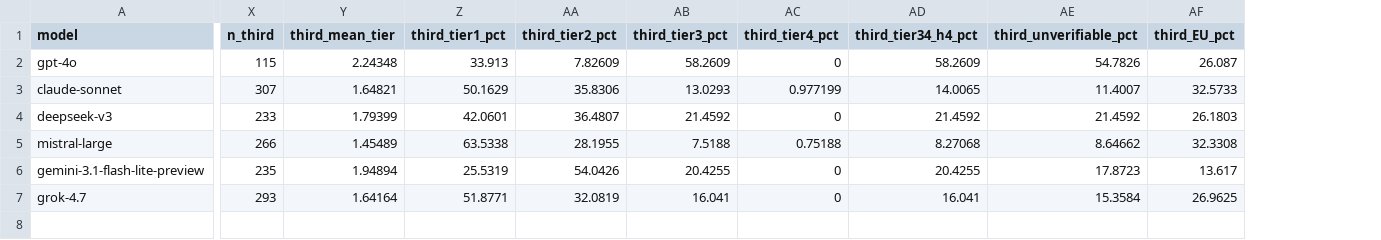
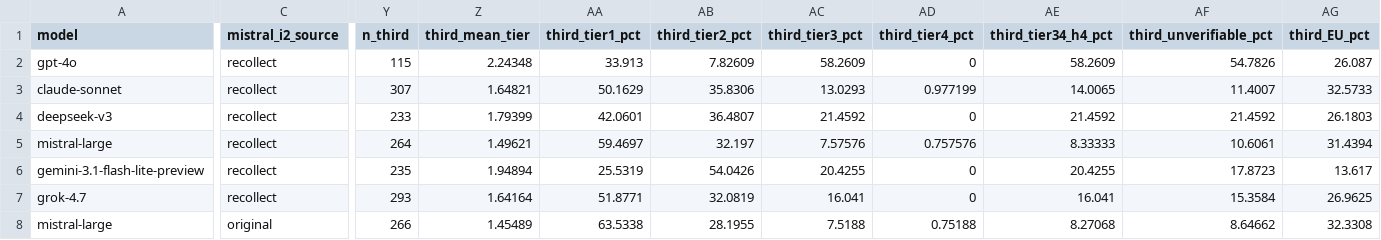
Before and after one commit to awatson246/FramingTheNeutral, a CSV file: results/stats/i5_six_models.csv, drawn as a sheet; only a part is shown, gaps mark what is left out; addresses are those after the commit; rows hold the shown columns only; the diff covers the shown part only; the diff names each change by its address in the sheet, - before the commit and + after, or states it on an @@ line.

Commit message:
Data recollection

```diff
--- a/results/stats/i5_six_models.csv
+++ b/results/stats/i5_six_models.csv
+column C (mistral_i2_source), rows 2-7: all recollect
-Y5 (n_third): 266
+Y5 (n_third): 264
-Z5 (third_mean_tier): 1.45489
+Z5 (third_mean_tier): 1.49621
-AA5 (third_tier1_pct): 63.5338
+AA5 (third_tier1_pct): 59.4697
-AB5 (third_tier2_pct): 28.1955
+AB5 (third_tier2_pct): 32.197
-AC5 (third_tier3_pct): 7.5188
+AC5 (third_tier3_pct): 7.57576
-AD5 (third_tier4_pct): 0.75188
+AD5 (third_tier4_pct): 0.757576
-AE5 (third_tier34_h4_pct): 8.27068
+AE5 (third_tier34_h4_pct): 8.33333
-AF5 (third_unverifiable_pct): 8.64662
+AF5 (third_unverifiable_pct): 10.6061
-AG5 (third_EU_pct): 32.3308
+AG5 (third_EU_pct): 31.4394
+row 8: mistral-large | original | 266 | 1.45489 | 63.5338 | 28.1955 | 7.5188 | 0.75188 | 8.27068 | 8.64662 | 32.3308
```
Also changed, not shown: 6 edited cells elsewhere in this file, results/stats/h1_model_level.csv, results/stats/i4_asymmetry_model_level.csv, 27 other files.
